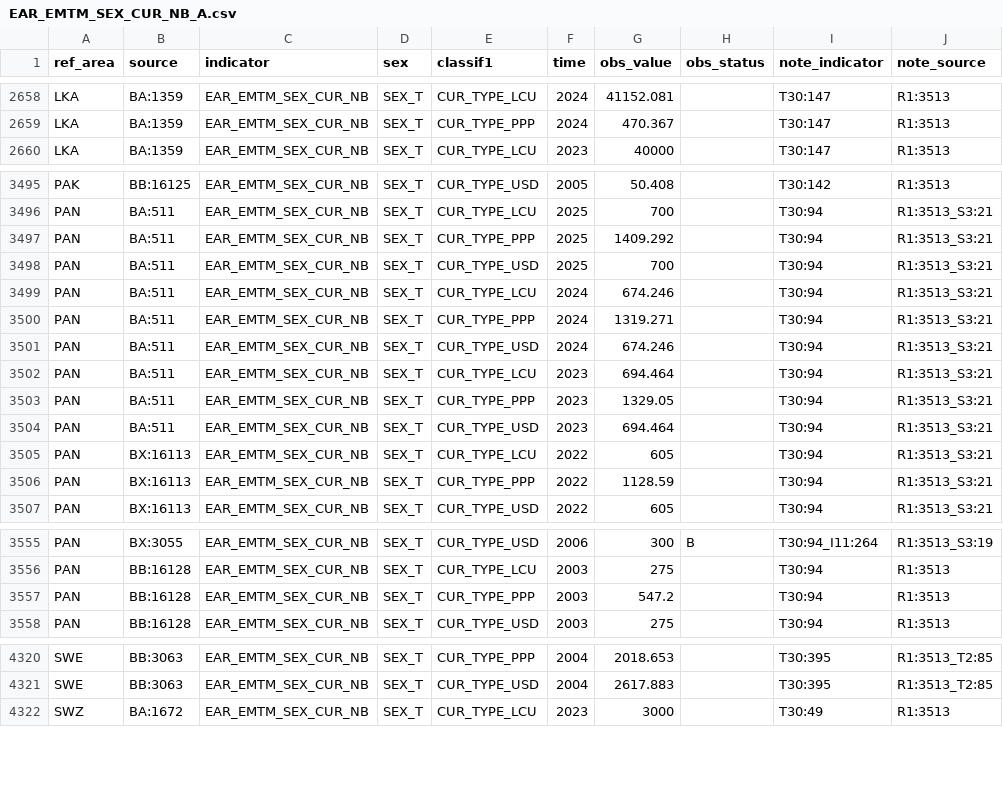
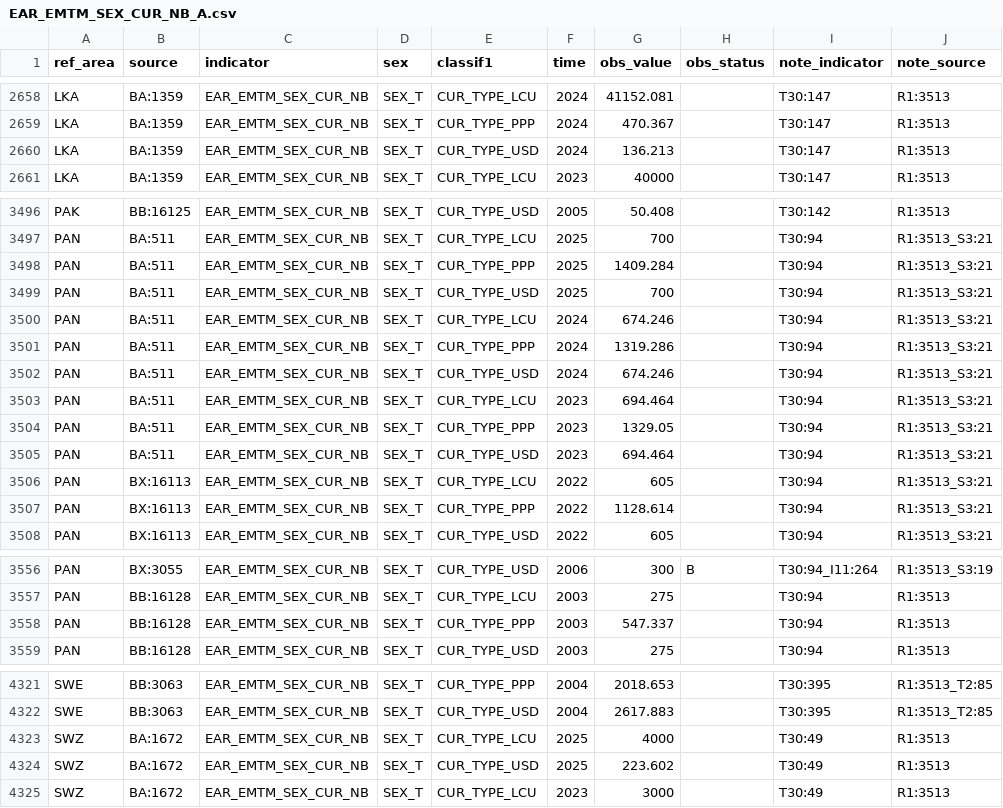
Before and after one commit to GYZ001/costmodel, a CSV file: data/raw/ilostat/EAR_EMTM_SEX_CUR_NB_A.csv, drawn as a sheet; only a part is shown, gaps mark what is left out.

```diff
--- a/data/raw/ilostat/EAR_EMTM_SEX_CUR_NB_A.csv
+++ b/data/raw/ilostat/EAR_EMTM_SEX_CUR_NB_A.csv
@@ -2659,2 +2659,3 @@
 "LKA","BA:1359","EAR_EMTM_SEX_CUR_NB","SEX_T","CUR_TYPE_PPP","2024",470.367,,"T30:147","R1:3513"
+"LKA","BA:1359","EAR_EMTM_SEX_CUR_NB","SEX_T","CUR_TYPE_USD","2024",136.213,,"T30:147","R1:3513"
 "LKA","BA:1359","EAR_EMTM_SEX_CUR_NB","SEX_T","CUR_TYPE_LCU","2023",40000,,"T30:147","R1:3513"
@@ -3496,6 +3497,6 @@
 "PAN","BA:511","EAR_EMTM_SEX_CUR_NB","SEX_T","CUR_TYPE_LCU","2025",700,,"T30:94","R1:3513_S3:21"
-"PAN","BA:511","EAR_EMTM_SEX_CUR_NB","SEX_T","CUR_TYPE_PPP","2025",1409.292,,"T30:94","R1:3513_S3:21"
+"PAN","BA:511","EAR_EMTM_SEX_CUR_NB","SEX_T","CUR_TYPE_PPP","2025",1409.284,,"T30:94","R1:3513_S3:21"
 "PAN","BA:511","EAR_EMTM_SEX_CUR_NB","SEX_T","CUR_TYPE_USD","2025",700,,"T30:94","R1:3513_S3:21"
 "PAN","BA:511","EAR_EMTM_SEX_CUR_NB","SEX_T","CUR_TYPE_LCU","2024",674.246,,"T30:94","R1:3513_S3:21"
-"PAN","BA:511","EAR_EMTM_SEX_CUR_NB","SEX_T","CUR_TYPE_PPP","2024",1319.271,,"T30:94","R1:3513_S3:21"
+"PAN","BA:511","EAR_EMTM_SEX_CUR_NB","SEX_T","CUR_TYPE_PPP","2024",1319.286,,"T30:94","R1:3513_S3:21"
 "PAN","BA:511","EAR_EMTM_SEX_CUR_NB","SEX_T","CUR_TYPE_USD","2024",674.246,,"T30:94","R1:3513_S3:21"
@@ -3505,3 +3506,3 @@
 "PAN","BX:16113","EAR_EMTM_SEX_CUR_NB","SEX_T","CUR_TYPE_LCU","2022",605,,"T30:94","R1:3513_S3:21"
-"PAN","BX:16113","EAR_EMTM_SEX_CUR_NB","SEX_T","CUR_TYPE_PPP","2022",1128.59,,"T30:94","R1:3513_S3:21"
+"PAN","BX:16113","EAR_EMTM_SEX_CUR_NB","SEX_T","CUR_TYPE_PPP","2022",1128.614,,"T30:94","R1:3513_S3:21"
 "PAN","BX:16113","EAR_EMTM_SEX_CUR_NB","SEX_T","CUR_TYPE_USD","2022",605,,"T30:94","R1:3513_S3:21"
@@ -3556,3 +3557,3 @@
 "PAN","BB:16128","EAR_EMTM_SEX_CUR_NB","SEX_T","CUR_TYPE_LCU","2003",275,,"T30:94","R1:3513"
-"PAN","BB:16128","EAR_EMTM_SEX_CUR_NB","SEX_T","CUR_TYPE_PPP","2003",547.2,,"T30:94","R1:3513"
+"PAN","BB:16128","EAR_EMTM_SEX_CUR_NB","SEX_T","CUR_TYPE_PPP","2003",547.337,,"T30:94","R1:3513"
 "PAN","BB:16128","EAR_EMTM_SEX_CUR_NB","SEX_T","CUR_TYPE_USD","2003",275,,"T30:94","R1:3513"
@@ -4321,2 +4322,4 @@
 "SWE","BB:3063","EAR_EMTM_SEX_CUR_NB","SEX_T","CUR_TYPE_USD","2004",2617.883,,"T30:395","R1:3513_T2:85"
+"SWZ","BA:1672","EAR_EMTM_SEX_CUR_NB","SEX_T","CUR_TYPE_LCU","2025",4000,,"T30:49","R1:3513"
+"SWZ","BA:1672","EAR_EMTM_SEX_CUR_NB","SEX_T","CUR_TYPE_USD","2025",223.602,,"T30:49","R1:3513"
 "SWZ","BA:1672","EAR_EMTM_SEX_CUR_NB","SEX_T","CUR_TYPE_LCU","2023",3000,,"T30:49","R1:3513"
```
Also changed, not shown: data/raw/ilostat/EAR_EHRA_SEX_CUR_NB_A.csv, data/raw/ilostat/EAR_EHRM_SEX_CUR_NB_A.csv, 5 other files.
